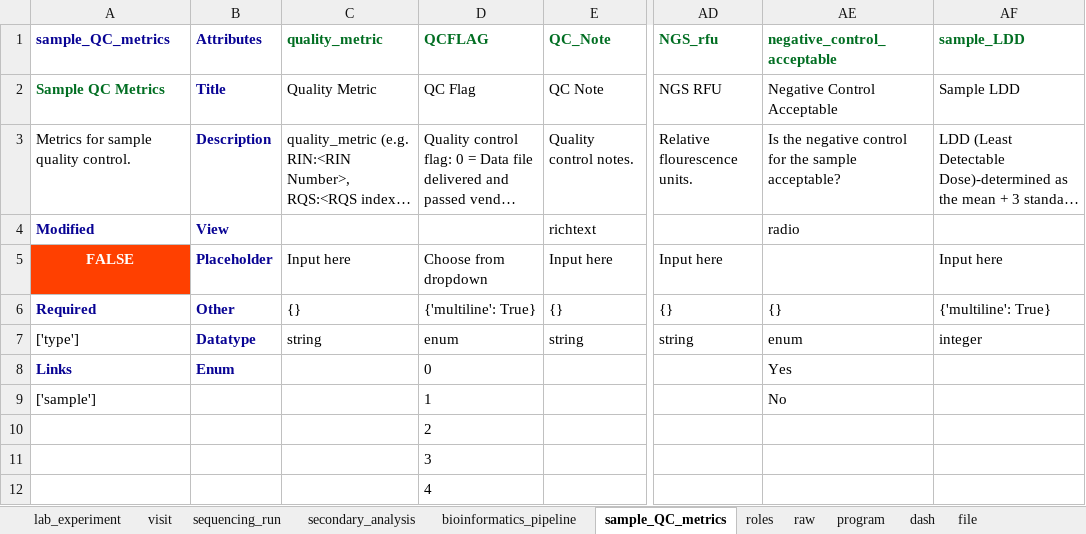
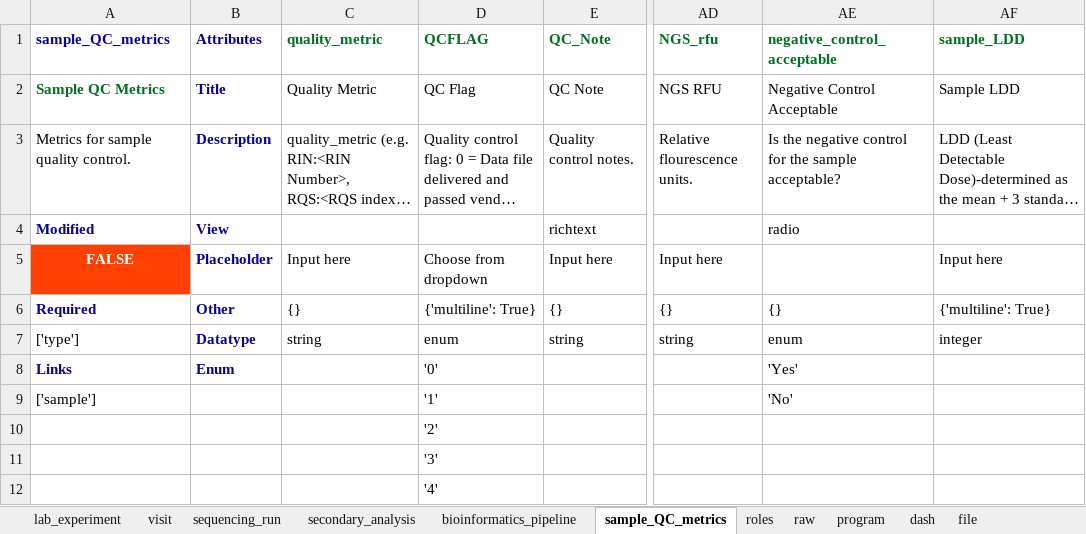
Before and after one commit to ranchobiosciences/Data_Modeling_Issues_Templates, an Excel workbook: workbook.xlsx, sheet sample_QC_metrics, drawn as a sheet; only a part is shown, gaps mark what is left out; long unchanged cells end in …; values as stored, in another font and other column widths than the file's, no borders; the diff names each change by its address in the sheet, - before the commit and + after, or states it on an @@ line.

```diff
--- a/workbook.xlsx (sheet sample_QC_metrics)
+++ b/workbook.xlsx (sheet sample_QC_metrics)
-D8 (QCFLAG): 0
+D8 (QCFLAG): '0'
-AE8 (negative_control_acceptable): Yes
+AE8 (negative_control_acceptable): 'Yes'
-D9 (QCFLAG): 1
+D9 (QCFLAG): '1'
-AE9 (negative_control_acceptable): No
+AE9 (negative_control_acceptable): 'No'
-D10 (QCFLAG): 2
+D10 (QCFLAG): '2'
-D11 (QCFLAG): 3
+D11 (QCFLAG): '3'
-D12 (QCFLAG): 4
+D12 (QCFLAG): '4'
```
Also changed, not shown: sheet sample, sheet dataset, sheet clinical_trial, sheet lab_experiment, sheet program, sheet subject, 20 other files.
